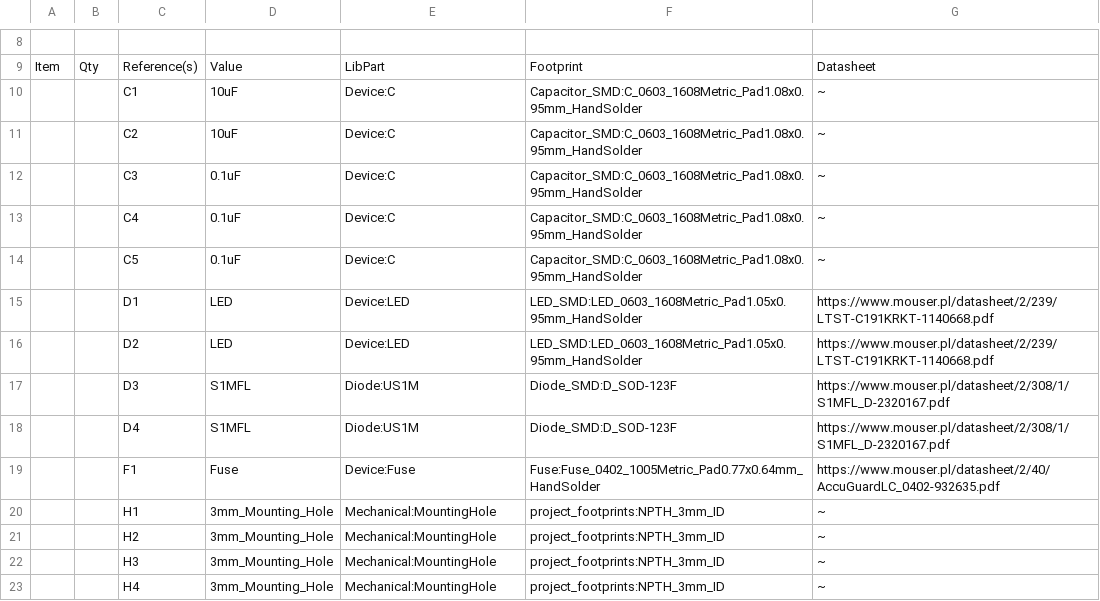
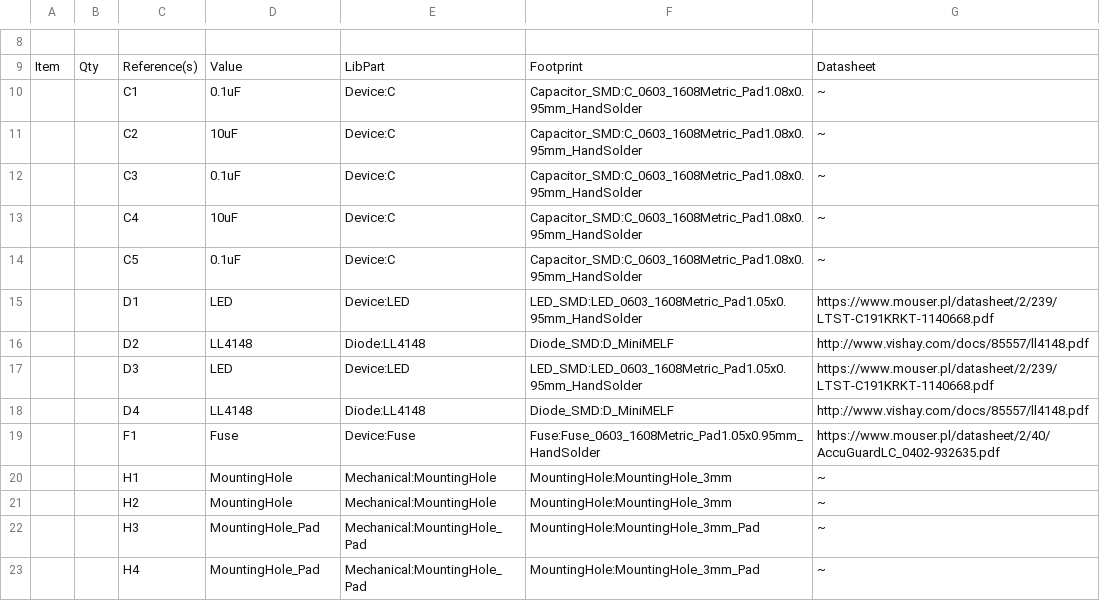
Before and after one commit to KozAAAAA/TemperatureManagementGUI, a CSV file: hardware/Raspberry Pi temperature management hat.csv, drawn as a sheet; only a part is shown, gaps mark what is left out; removed rows and columns are numbered as before the commit, all else as after; the diff covers the shown part only; the diff names each change by its address in the sheet, - before the commit and + after, or states it on an @@ line.

```diff
--- a/hardware/Raspberry Pi temperature management hat.csv
+++ b/hardware/Raspberry Pi temperature management hat.csv
-D10: 10uF
+D10: 0.1uF
-D13: 0.1uF
+D13: 10uF
+row 16:  |  | D2 | LL4148 | Diode:LL4148 | Diode_SMD:D_MiniMELF | http://www.vishay.com/docs/85557/ll4148.pdf
-C17: D2
+C17: D3
-row 17:  |  | D3 | S1MFL | Diode:US1M | Diode_SMD:D_SOD-123F | https://www.mouser.pl/datasheet/2/308/1/S1MFL_D-2320167.pdf
-row 18:  |  | D4 | S1MFL | Diode:US1M | Diode_SMD:D_SOD-123F | https://www.mouser.pl/datasheet/2/308/1/S1MFL_D-2320167.pdf
+row 18:  |  | D4 | LL4148 | Diode:LL4148 | Diode_SMD:D_MiniMELF | http://www.vishay.com/docs/85557/ll4148.pdf
-F19: Fuse:Fuse_0402_1005Metric_Pad0.77x0.64mm_HandSolder
+F19: Fuse:Fuse_0603_1608Metric_Pad1.05x0.95mm_HandSolder
-D20:D21: 3mm_Mounting_Hole
+D20:D21: MountingHole
-F20:F21: project_footprints:NPTH_3mm_ID
+F20:F21: MountingHole:MountingHole_3mm
-D22:D23: 3mm_Mounting_Hole
+D22:D23: MountingHole_Pad
-E22:E23: Mechanical:MountingHole
+E22:E23: Mechanical:MountingHole_Pad
-F22:F23: project_footprints:NPTH_3mm_ID
+F22:F23: MountingHole:MountingHole_3mm_Pad
```
Also changed, not shown: 11 added rows, 10 removed rows, 25 edited cells and row numbers in column A elsewhere in this file, 20 other files.
